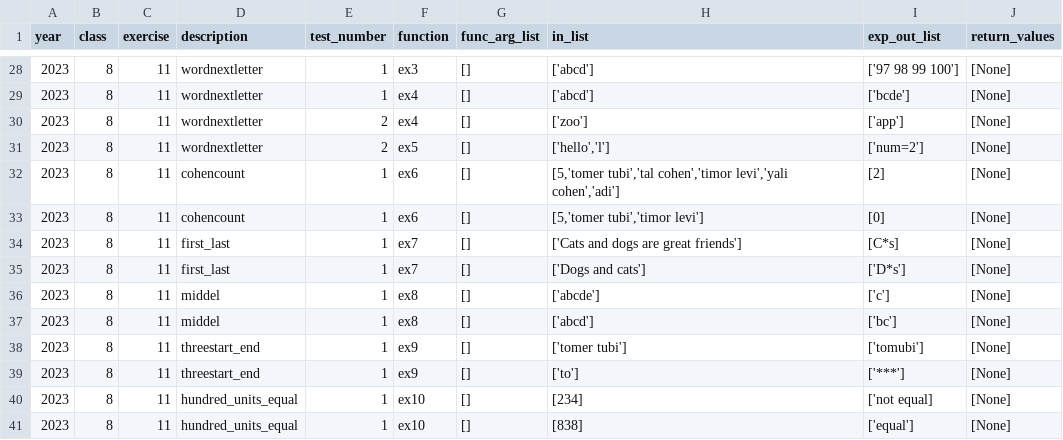
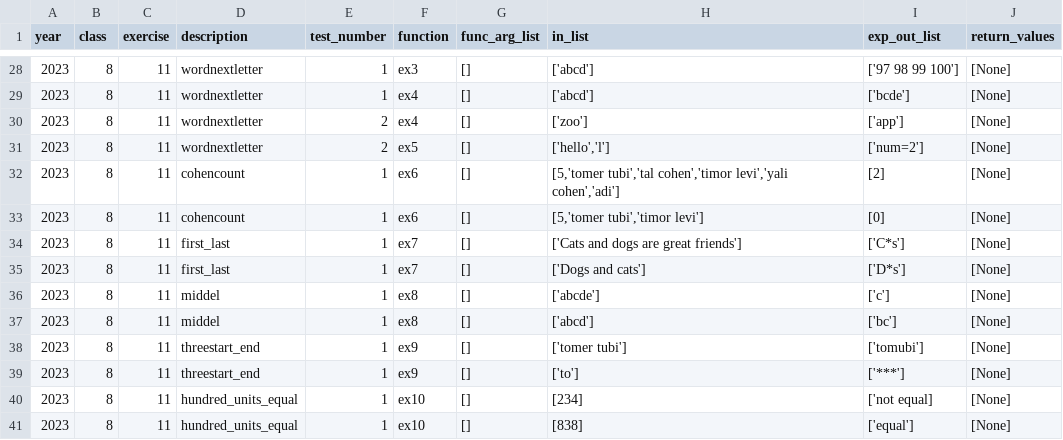
Before and after one commit to RabinSchool/auto_grading, a CSV file: tasks.csv, drawn as a sheet; only a part is shown, gaps mark what is left out.

Commit message:
Update tasks.csv

```diff
--- a/tasks.csv
+++ b/tasks.csv
@@ -33,3 +33,3 @@ year,class,exercise,description,test_number,function,func_arg_list,in_list,exp_o
 2023,8,11,"cohencount",1,ex6,"[]","[5,'tomer tubi','timor levi']","[0]","[None]"
-2023,8,11,"first_last",1,ex7,"[]","['Cats and dogs are great friends']","[C*s]","[None]"
+2023,8,11,"first_last",1,ex7,"[]","['Cats and dogs are great friends']","['C*s']","[None]"
 2023,8,11,"first_last",1,ex7,"[]","['Dogs and cats']","['D*s']","[None]"
```
